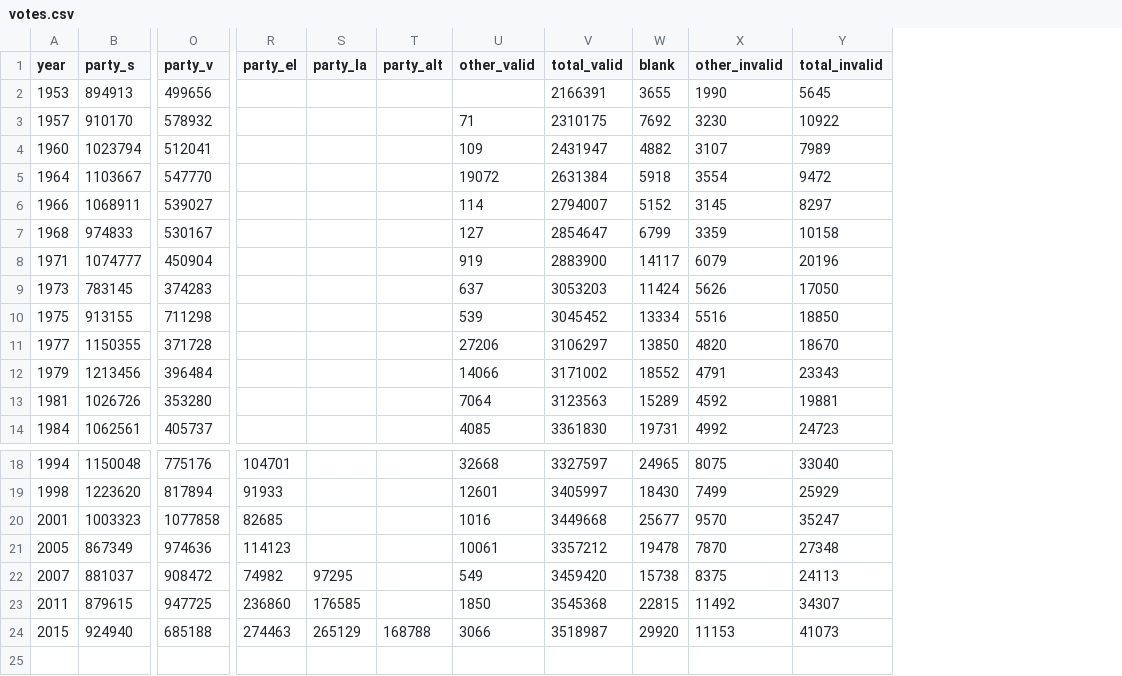
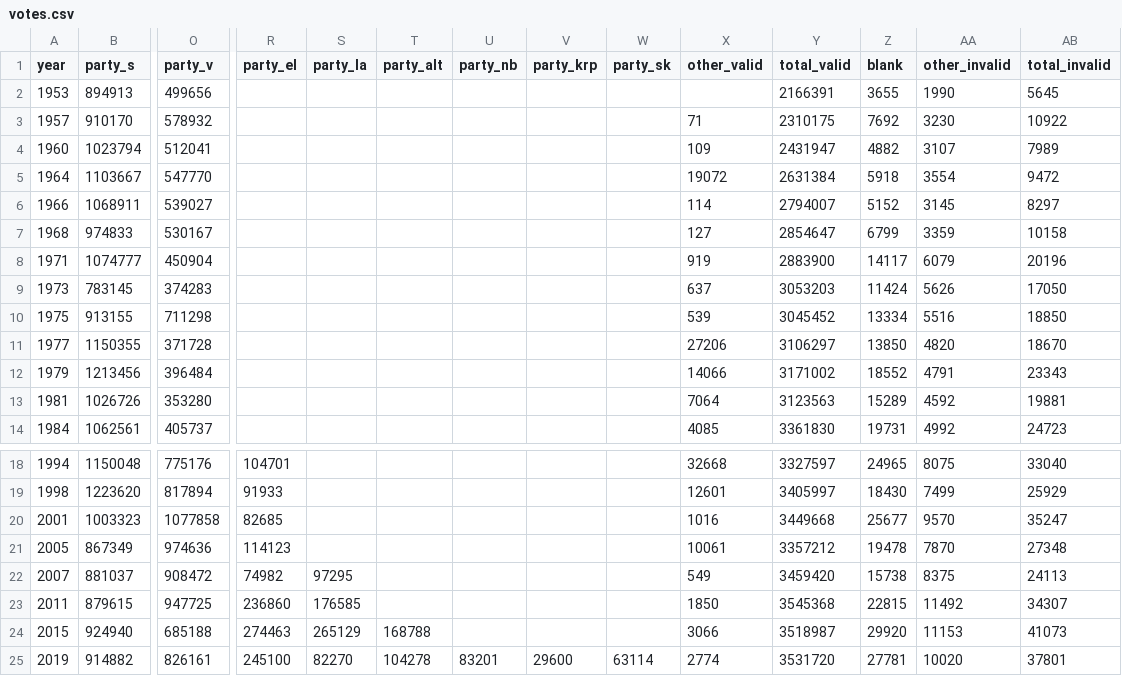
Before and after one commit to Straubinger/folketingsvalg, a CSV file: votes.csv, drawn as a sheet; only a part is shown, gaps mark what is left out; rows hold the shown columns only; the diff names each change by its address in the sheet, - before the commit and + after, or states it on an @@ line.

Commit message:
Update votes.csv

```diff
--- a/votes.csv
+++ b/votes.csv
+column U (party_nb), empty
+column V (party_krp), empty
+column W (party_sk), empty
+row 25: 2019 | 914882 | 826161 | 245100 | 82270 | 104278 | 83201 | 29600 | 63114 | 2774 | 3531720 | 27781 | 10020 | 37801
```
